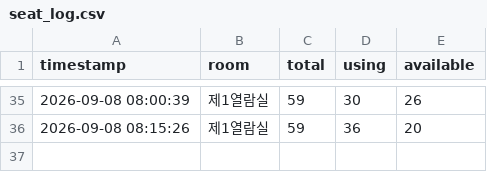
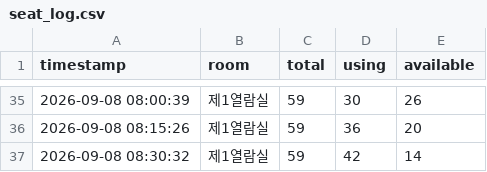
Before and after one commit to parkjungchun/Libropia, a CSV file: seat_log.csv, drawn as a sheet; only a part is shown, gaps mark what is left out.

Commit message:
seat log update

```diff
--- a/seat_log.csv
+++ b/seat_log.csv
@@ -36 +36,2 @@
 2026-09-08 08:15:26,제1열람실,59,36,20
+2026-09-08 08:30:32,제1열람실,59,42,14
```
Also changed, not shown: 1 other file.
